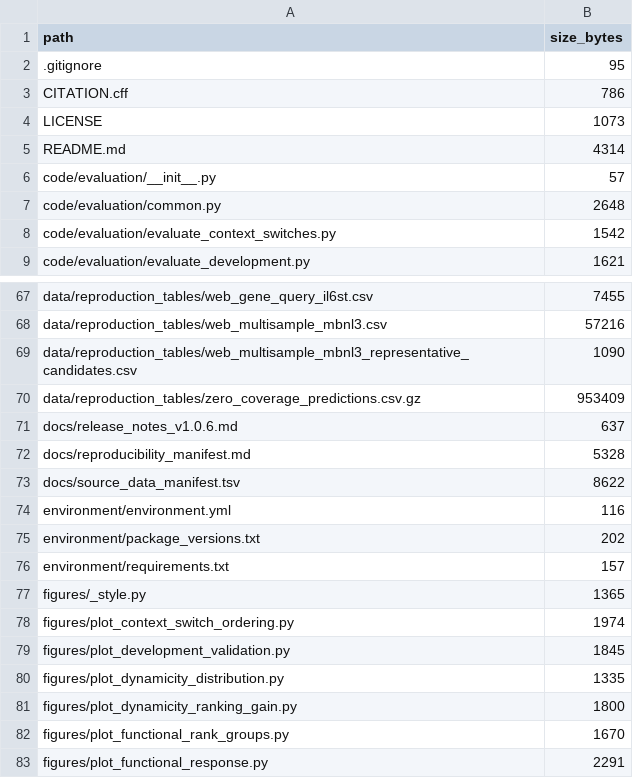
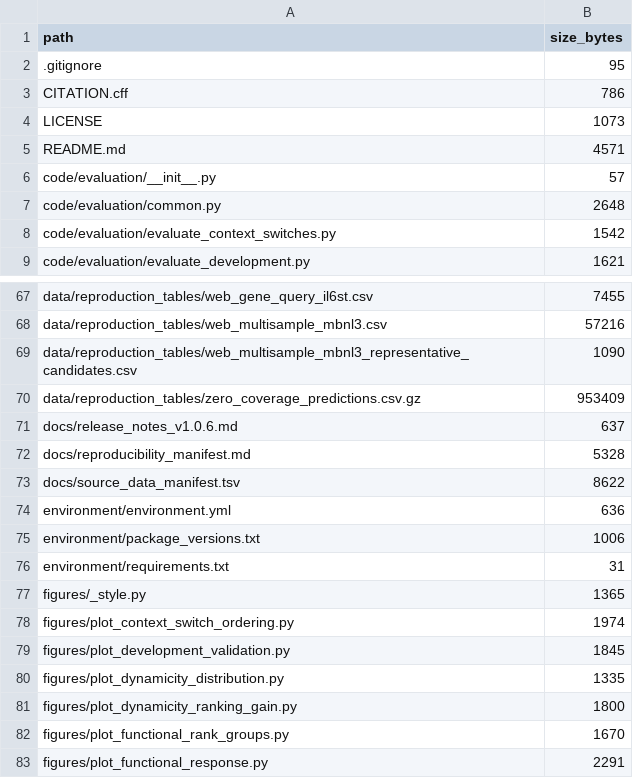
Before and after one commit to ZhaoQinLab/UTRPRISM, a TSV file: docs/release_file_inventory.tsv, drawn as a sheet; only a part is shown, gaps mark what is left out.

```diff
--- a/docs/release_file_inventory.tsv
+++ b/docs/release_file_inventory.tsv
@@ -4,3 +4,3 @@ CITATION.cff	786
 LICENSE	1073
-README.md	4314
+README.md	4571
 code/evaluation/__init__.py	57
@@ -73,5 +73,5 @@ docs/reproducibility_manifest.md	5328
 docs/source_data_manifest.tsv	8622
-environment/environment.yml	116
-environment/package_versions.txt	202
-environment/requirements.txt	157
+environment/environment.yml	636
+environment/package_versions.txt	1006
+environment/requirements.txt	31
 figures/_style.py	1365
```
Also changed, not shown: 4 other files.
